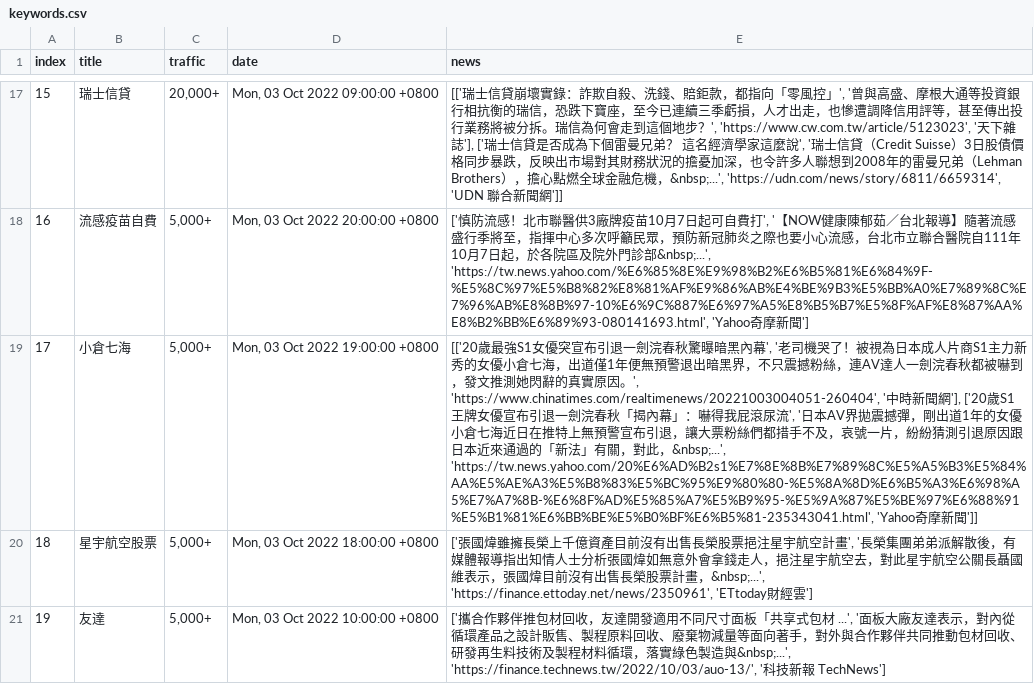
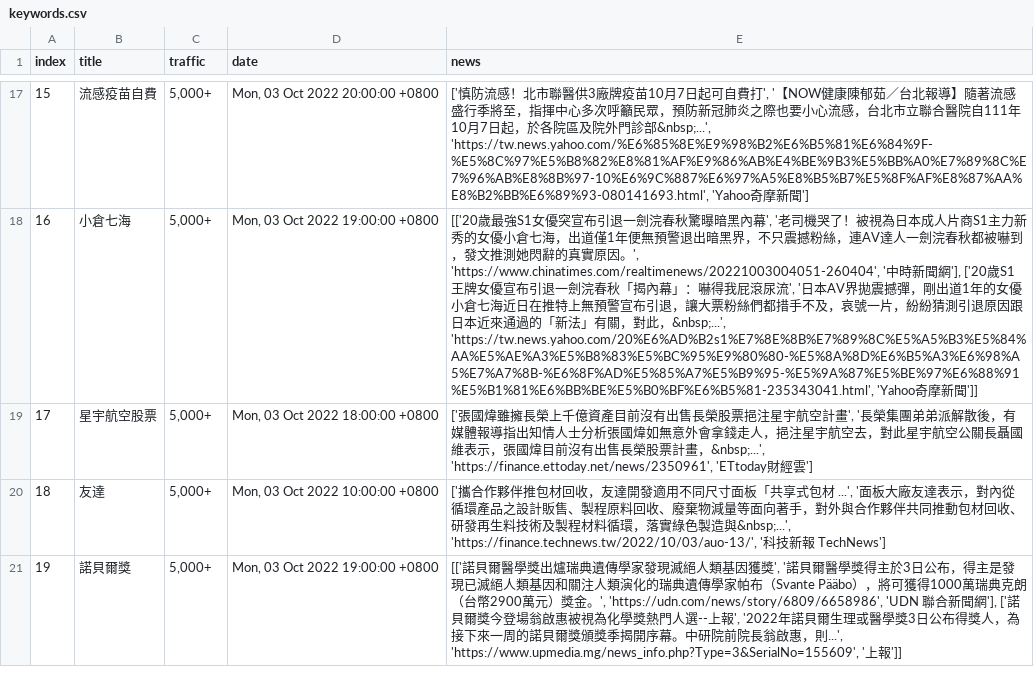
Before and after one commit to rockleona/chitchatter_crawler, a CSV file: output/keywords.csv, drawn as a sheet; only a part is shown, gaps mark what is left out; the diff covers the shown part only; the diff names each change by its address in the sheet, - before the commit and + after, or states it on an @@ line.

```diff
--- a/output/keywords.csv
+++ b/output/keywords.csv
-B17 (title): 瑞士信貸
+B17 (title): 流感疫苗自費
-C17 (traffic): 20,000+
+C17 (traffic): 5,000+
-D17 (date): Mon, 03 Oct 2022 09:00:00 +0800
+D17 (date): Mon, 03 Oct 2022 20:00:00 +0800
-E17 (news): [['瑞士信貸崩壞實錄：詐欺自殺、洗錢、賠鉅款，都指向「零風控」', '曾與高盛、摩根大通等投資銀行相抗衡的瑞信，恐跌下寶座，至今已連續三季虧損，人才出走，也慘遭調降信用評等，甚至傳出投行業務將被分拆。瑞信為何會走到這個地步？', 'https://www.cw.com.tw/article/5123023', '天下雜誌'], ['瑞士信貸是否成為下個雷曼兄弟？ 這名經濟學家這麼說', '瑞士信貸（Credit Suisse）3日股債價格同步暴跌，反映出市場對其財務狀況的擔憂加深，也令許多人聯想到2008年的雷曼兄弟（Lehman Brothers），擔心點燃全球金融危機，&nbsp;...', 'https://udn.com/news/story/6811/6659314', 'UDN 聯合新聞網']]
+E17 (news): ['慎防流感！北市聯醫供3廠牌疫苗10月7日起可自費打', '【NOW健康陳郁茹／台北報導】隨著流感盛行季將至，指揮中心多次呼籲民眾，預防新冠肺炎之際也要小心流感，台北市立聯合醫院自111年10月7日起，於各院區及院外門診部&nbsp;...', 'https://tw.news.yahoo.com/%E6%85%8E%E9%98%B2%E6%B5%81%E6%84%9F-%E5%8C%97%E5%B8%82%E8%81%AF%E9%86%AB%E4%BE%9B3%E5%BB%A0%E7%89%8C%E7%96%AB%E8%8B%97-10%E6%9C%887%E6%97%A5%E8%B5%B7%E5%8F%AF%E8%87%AA%E8%B2%BB%E6%89%93-080141693.html', 'Yahoo奇摩新聞']
-B18 (title): 流感疫苗自費
+B18 (title): 小倉七海
-D18 (date): Mon, 03 Oct 2022 20:00:00 +0800
+D18 (date): Mon, 03 Oct 2022 19:00:00 +0800
-E18 (news): ['慎防流感！北市聯醫供3廠牌疫苗10月7日起可自費打', '【NOW健康陳郁茹／台北報導】隨著流感盛行季將至，指揮中心多次呼籲民眾，預防新冠肺炎之際也要小心流感，台北市立聯合醫院自111年10月7日起，於各院區及院外門診部&nbsp;...', 'https://tw.news.yahoo.com/%E6%85%8E%E9%98%B2%E6%B5%81%E6%84%9F-%E5%8C%97%E5%B8%82%E8%81%AF%E9%86%AB%E4%BE%9B3%E5%BB%A0%E7%89%8C%E7%96%AB%E8%8B%97-10%E6%9C%887%E6%97%A5%E8%B5%B7%E5%8F%AF%E8%87%AA%E8%B2%BB%E6%89%93-080141693.html', 'Yahoo奇摩新聞']
+E18 (news): [['20歲最強S1女優突宣布引退一劍浣春秋驚曝暗黑內幕', '老司機哭了！被視為日本成人片商S1主力新秀的女優小倉七海，出道僅1年便無預警退出暗黑界，不只震撼粉絲，連AV達人一劍浣春秋都被嚇到，發文推測她閃辭的真實原因。', 'https://www.chinatimes.com/realtimenews/20221003004051-260404', '中時新聞網'], ['20歲S1王牌女優宣布引退一劍浣春秋「揭內幕」：嚇得我屁滾尿流', '日本AV界拋震撼彈，剛出道1年的女優小倉七海近日在推特上無預警宣布引退，讓大票粉絲們都措手不及，哀號一片，紛紛猜測引退原因跟日本近來通過的「新法」有關，對此，&nbsp;...', 'https://tw.news.yahoo.com/20%E6%AD%B2s1%E7%8E%8B%E7%89%8C%E5%A5%B3%E5%84%AA%E5%AE%A3%E5%B8%83%E5%BC%95%E9%80%80-%E5%8A%8D%E6%B5%A3%E6%98%A5%E7%A7%8B-%E6%8F%AD%E5%85%A7%E5%B9%95-%E5%9A%87%E5%BE%97%E6%88%91%E5%B1%81%E6%BB%BE%E5%B0%BF%E6%B5%81-235343041.html', 'Yahoo奇摩新聞']]
-B19 (title): 小倉七海
+B19 (title): 星宇航空股票
-D19 (date): Mon, 03 Oct 2022 19:00:00 +0800
+D19 (date): Mon, 03 Oct 2022 18:00:00 +0800
-E19 (news): [['20歲最強S1女優突宣布引退一劍浣春秋驚曝暗黑內幕', '老司機哭了！被視為日本成人片商S1主力新秀的女優小倉七海，出道僅1年便無預警退出暗黑界，不只震撼粉絲，連AV達人一劍浣春秋都被嚇到，發文推測她閃辭的真實原因。', 'https://www.chinatimes.com/realtimenews/20221003004051-260404', '中時新聞網'], ['20歲S1王牌女優宣布引退一劍浣春秋「揭內幕」：嚇得我屁滾尿流', '日本AV界拋震撼彈，剛出道1年的女優小倉七海近日在推特上無預警宣布引退，讓大票粉絲們都措手不及，哀號一片，紛紛猜測引退原因跟日本近來通過的「新法」有關，對此，&nbsp;...', 'https://tw.news.yahoo.com/20%E6%AD%B2s1%E7%8E%8B%E7%89%8C%E5%A5%B3%E5%84%AA%E5%AE%A3%E5%B8%83%E5%BC%95%E9%80%80-%E5%8A%8D%E6%B5%A3%E6%98%A5%E7%A7%8B-%E6%8F%AD%E5%85%A7%E5%B9%95-%E5%9A%87%E5%BE%97%E6%88%91%E5%B1%81%E6%BB%BE%E5%B0%BF%E6%B5%81-235343041.html', 'Yahoo奇摩新聞']]
+E19 (news): ['張國煒雖擁長榮上千億資產目前沒有出售長榮股票挹注星宇航空計畫', '長榮集團弟弟派解散後，有媒體報導指出知情人士分析張國煒如無意外會拿錢走人，挹注星宇航空去，對此星宇航空公關長聶國維表示，張國煒目前沒有出售長榮股票計畫，&nbsp;...', 'https://finance.ettoday.net/news/2350961', 'ETtoday財經雲']
-B20 (title): 星宇航空股票
+B20 (title): 友達
-D20 (date): Mon, 03 Oct 2022 18:00:00 +0800
+D20 (date): Mon, 03 Oct 2022 10:00:00 +0800
-E20 (news): ['張國煒雖擁長榮上千億資產目前沒有出售長榮股票挹注星宇航空計畫', '長榮集團弟弟派解散後，有媒體報導指出知情人士分析張國煒如無意外會拿錢走人，挹注星宇航空去，對此星宇航空公關長聶國維表示，張國煒目前沒有出售長榮股票計畫，&nbsp;...', 'https://finance.ettoday.net/news/2350961', 'ETtoday財經雲']
+E20 (news): ['攜合作夥伴推包材回收，友達開發適用不同尺寸面板「共享式包材 ...', '面板大廠友達表示，對內從循環產品之設計販售、製程原料回收、廢棄物減量等面向著手，對外與合作夥伴共同推動包材回收、研發再生料技術及製程材料循環，落實綠色製造與&nbsp;...', 'https://finance.technews.tw/2022/10/03/auo-13/', '科技新報 TechNews']
-B21 (title): 友達
+B21 (title): 諾貝爾獎
-D21 (date): Mon, 03 Oct 2022 10:00:00 +0800
+D21 (date): Mon, 03 Oct 2022 19:00:00 +0800
-E21 (news): ['攜合作夥伴推包材回收，友達開發適用不同尺寸面板「共享式包材 ...', '面板大廠友達表示，對內從循環產品之設計販售、製程原料回收、廢棄物減量等面向著手，對外與合作夥伴共同推動包材回收、研發再生料技術及製程材料循環，落實綠色製造與&nbsp;...', 'https://finance.technews.tw/2022/10/03/auo-13/', '科技新報 TechNews']
+E21 (news): [['諾貝爾醫學獎出爐瑞典遺傳學家發現滅絕人類基因獲獎', '諾貝爾醫學獎得主於3日公布，得主是發現已滅絕人類基因和關注人類演化的瑞典遺傳學家帕布（Svante Pääbo），將可獲得1000萬瑞典克朗（台幣2900萬元）獎金。', 'https://udn.com/news/story/6809/6658986', 'UDN 聯合新聞網'], ['諾貝爾獎今登場翁啟惠被視為化學獎熱門人選--上報', '2022年諾貝爾生理或醫學獎3日公布得獎人，為接下來一周的諾貝爾獎頒獎季揭開序幕。中研院前院長翁啟惠，則...', 'https://www.upmedia.mg/news_info.php?Type=3&SerialNo=155609', '上報']]
```
Also changed, not shown: 82 edited cells elsewhere in this file, 1 other file.
